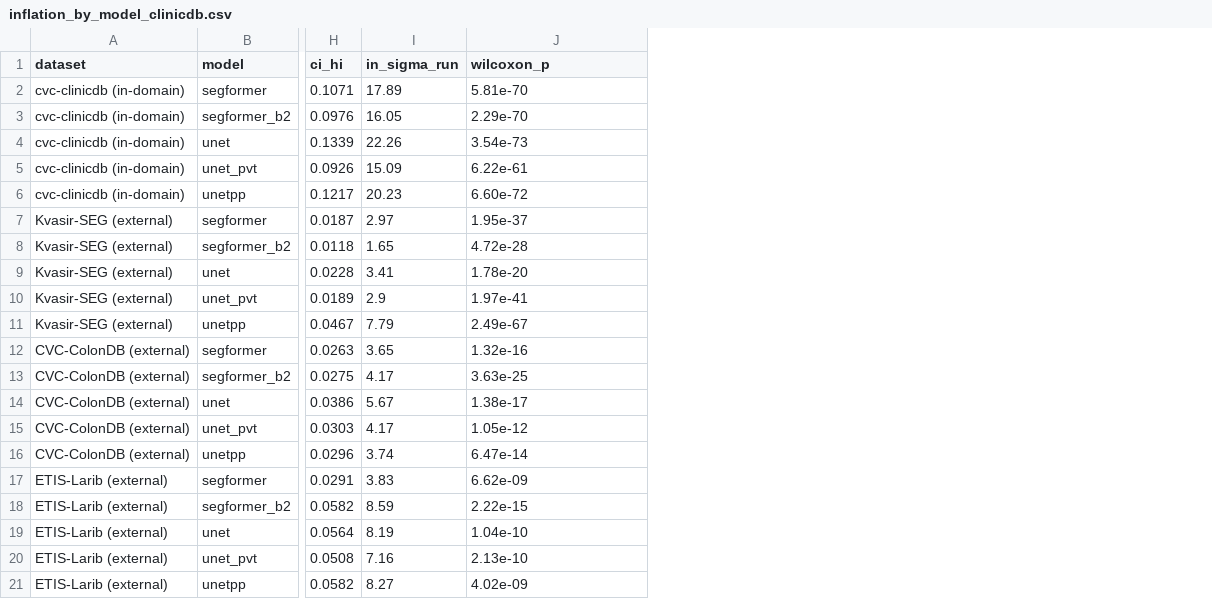
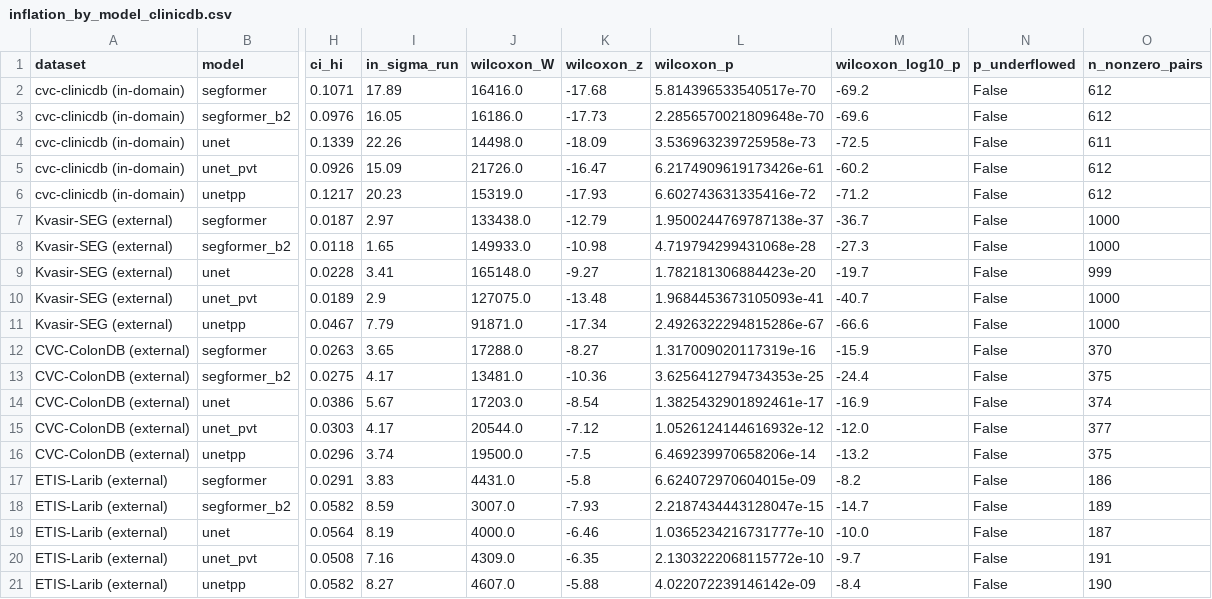
Before and after one commit to rishitpuri/polyp-benchmark-audit, a CSV file: outputs/inflation/inflation_by_model_clinicdb.csv, drawn as a sheet; only a part is shown, gaps mark what is left out; addresses are those after the commit; the diff names each change by its address in the sheet, - before the commit and + after, or states it on an @@ line.

Commit message:
Address technical check: affiliation, statistics section, exact p-values
Adds institution, city and country to the title page, matching the
submission system. Adds the Statistics and reproducibility section npj
requires, stating the test, its justification, sample sizes, alpha level and
tailedness. Replaces the p-value bound with the actual value, obtained from
the normal approximation because the exact two-sided p underflows double
precision at this sample size. Extends the verifier to check title-page
completeness, required sections and p-value reporting.

```diff
--- a/outputs/inflation/inflation_by_model_clinicdb.csv
+++ b/outputs/inflation/inflation_by_model_clinicdb.csv
+column J (wilcoxon_W), rows 2-21: 16416.0 | 16186.0 | 14498.0 | 21726.0 | 15319.0 | 133438.0 | 149933.0 | 165148.0 | 127075.0 | 91871.0 | 17288.0 | 13481.0 | 17203.0 | 20544.0 | 19500.0 | 4431.0 | 3007.0 | 4000.0 | 4309.0 | 4607.0
+column K (wilcoxon_z), rows 2-21: -17.68 | -17.73 | -18.09 | -16.47 | -17.93 | -12.79 | -10.98 | -9.27 | -13.48 | -17.34 | -8.27 | -10.36 | -8.54 | -7.12 | -7.5 | -5.8 | -7.93 | -6.46 | -6.35 | -5.88
+column M (wilcoxon_log10_p), rows 2-21: -69.2 | -69.6 | -72.5 | -60.2 | -71.2 | -36.7 | -27.3 | -19.7 | -40.7 | -66.6 | -15.9 | -24.4 | -16.9 | -12.0 | -13.2 | -8.2 | -14.7 | -10.0 | -9.7 | -8.4
+column N (p_underflowed), rows 2-21: all False
+column O (n_nonzero_pairs), rows 2-21: 612 | 612 | 611 | 612 | 612 | 1000 | 1000 | 999 | 1000 | 1000 | 370 | 375 | 374 | 377 | 375 | 186 | 189 | 187 | 191 | 190
-L2 (wilcoxon_p): 5.81e-70
+L2 (wilcoxon_p): 5.814396533540517e-70
-L3 (wilcoxon_p): 2.29e-70
+L3 (wilcoxon_p): 2.2856570021809648e-70
-L4 (wilcoxon_p): 3.54e-73
+L4 (wilcoxon_p): 3.536963239725958e-73
-L5 (wilcoxon_p): 6.22e-61
+L5 (wilcoxon_p): 6.2174909619173426e-61
-L6 (wilcoxon_p): 6.60e-72
+L6 (wilcoxon_p): 6.602743631335416e-72
-L7 (wilcoxon_p): 1.95e-37
+L7 (wilcoxon_p): 1.9500244769787138e-37
-L8 (wilcoxon_p): 4.72e-28
+L8 (wilcoxon_p): 4.719794299431068e-28
-L9 (wilcoxon_p): 1.78e-20
+L9 (wilcoxon_p): 1.782181306884423e-20
-L10 (wilcoxon_p): 1.97e-41
+L10 (wilcoxon_p): 1.9684453673105093e-41
-L11 (wilcoxon_p): 2.49e-67
+L11 (wilcoxon_p): 2.4926322294815286e-67
-L12 (wilcoxon_p): 1.32e-16
+L12 (wilcoxon_p): 1.317009020117319e-16
-L13 (wilcoxon_p): 3.63e-25
+L13 (wilcoxon_p): 3.6256412794734353e-25
-L14 (wilcoxon_p): 1.38e-17
+L14 (wilcoxon_p): 1.3825432901892461e-17
-L15 (wilcoxon_p): 1.05e-12
+L15 (wilcoxon_p): 1.0526124144616932e-12
-L16 (wilcoxon_p): 6.47e-14
+L16 (wilcoxon_p): 6.469239970658206e-14
-L17 (wilcoxon_p): 6.62e-09
+L17 (wilcoxon_p): 6.624072970604015e-09
-L18 (wilcoxon_p): 2.22e-15
+L18 (wilcoxon_p): 2.2187434443128047e-15
-L19 (wilcoxon_p): 1.04e-10
+L19 (wilcoxon_p): 1.0365234216731777e-10
-L20 (wilcoxon_p): 2.13e-10
+L20 (wilcoxon_p): 2.1303222068115772e-10
-L21 (wilcoxon_p): 4.02e-09
+L21 (wilcoxon_p): 4.022072239146142e-09
```
Also changed, not shown: outputs/inflation/inflation_by_model_kvasir.csv, outputs/inflation/inflation_pooled_clinicdb.csv, 9 other files.
